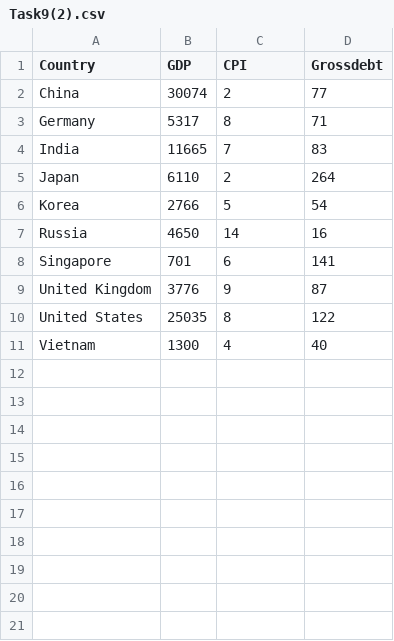
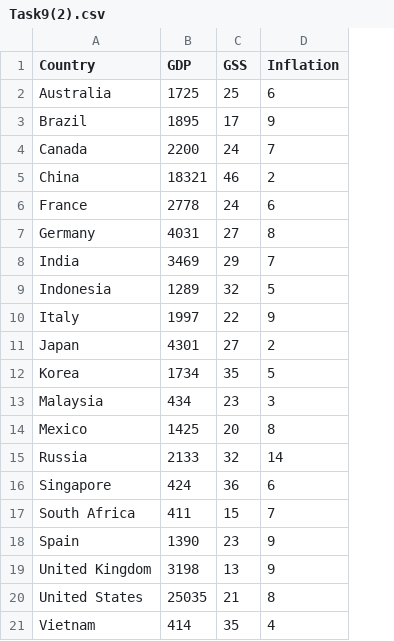
Before and after one commit to Linzeeee/Linzeeee.github.io, a CSV file: Task9(2).csv, drawn as a sheet; removed rows and columns are numbered as before the commit, all else as after; the diff names each change by its address in the sheet, - before the commit and + after, or states it on an @@ line.

Commit message:
Add files via upload

```diff
--- a/Task9(2).csv
+++ b/Task9(2).csv
+column C (GSS), row 5: 46; rows 7-8: 27 | 29; rows 11-12: 27 | 35; rows 15-16: 32 | 36; rows 19-21: 13 | 21 | 35
-column D (Grossdebt), rows 2-11: 77 | 71 | 83 | 264 | 54 | 16 | 141 | 87 | 122 | 40
-D1: CPI
+D1: Inflation
+row 2: Australia | 1725 | 25 | 6
+row 3: Brazil | 1895 | 17 | 9
+row 4: Canada | 2200 | 24 | 7
-B5 (GDP): 30074
+B5 (GDP): 18321
+row 6: France | 2778 | 24 | 6
-B7 (GDP): 5317
+B7 (GDP): 4031
-B8 (GDP): 11665
+B8 (GDP): 3469
+row 9: Indonesia | 1289 | 32 | 5
+row 10: Italy | 1997 | 22 | 9
-B11 (GDP): 6110
+B11 (GDP): 4301
-B12 (GDP): 2766
+B12 (GDP): 1734
+row 13: Malaysia | 434 | 23 | 3
+row 14: Mexico | 1425 | 20 | 8
-B15 (GDP): 4650
+B15 (GDP): 2133
-B16 (GDP): 701
+B16 (GDP): 424
+row 17: South Africa | 411 | 15 | 7
+row 18: Spain | 1390 | 23 | 9
-B19 (GDP): 3776
+B19 (GDP): 3198
-B21 (GDP): 1300
+B21 (GDP): 414
```
